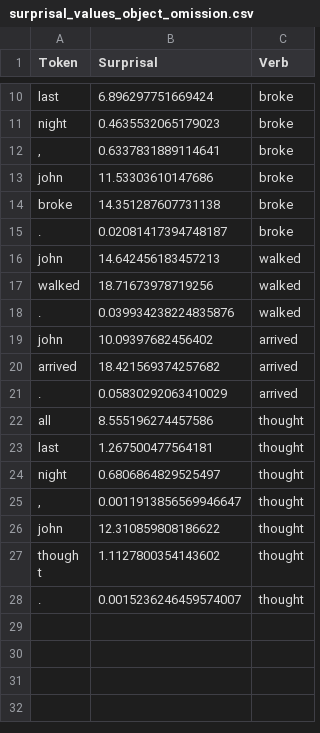
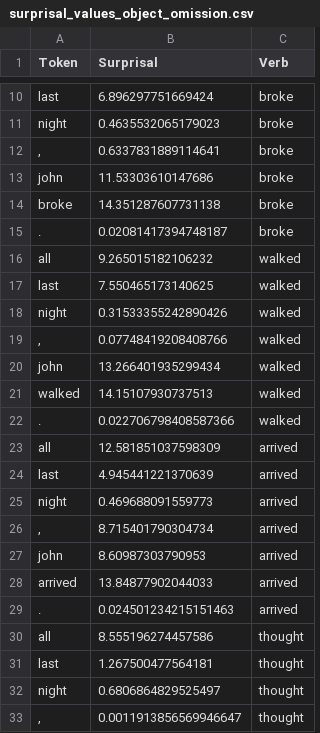
Before and after one commit to paolocassina/dl_manres, a CSV file: results/surprisal/surprisal_values_object_omission.csv, drawn as a sheet; only a part is shown, gaps mark what is left out; the shorter side is filled out with more unchanged rows.

Commit message:
tidied up code, rerun surprisal analysis

```diff
--- a/results/surprisal/surprisal_values_object_omission.csv
+++ b/results/surprisal/surprisal_values_object_omission.csv
@@ -15,8 +15,16 @@ broke,14.351287607731138,broke
 .,0.02081417394748187,broke
-john,14.642456183457213,walked
-walked,18.71673978719256,walked
-.,0.039934238224835876,walked
-john,10.09397682456402,arrived
-arrived,18.421569374257682,arrived
-.,0.05830292063410029,arrived
+all,9.265015182106232,walked
+last,7.550465173140625,walked
+night,0.31533355242890426,walked
+",",0.07748419208408766,walked
+john,13.266401935299434,walked
+walked,14.15107930737513,walked
+.,0.022706798408587366,walked
+all,12.581851037598309,arrived
+last,4.945441221370639,arrived
+night,0.469688091559773,arrived
+",",8.715401790304734,arrived
+john,8.60987303790953,arrived
+arrived,13.84877902044033,arrived
+.,0.024501234215151463,arrived
 all,8.555196274457586,thought
```
Also changed, not shown: data/diagnostics/surprisal/surprisal_examples.csv, results/surprisal/surprisal_values_denial_of_action.csv, 13 other files.
